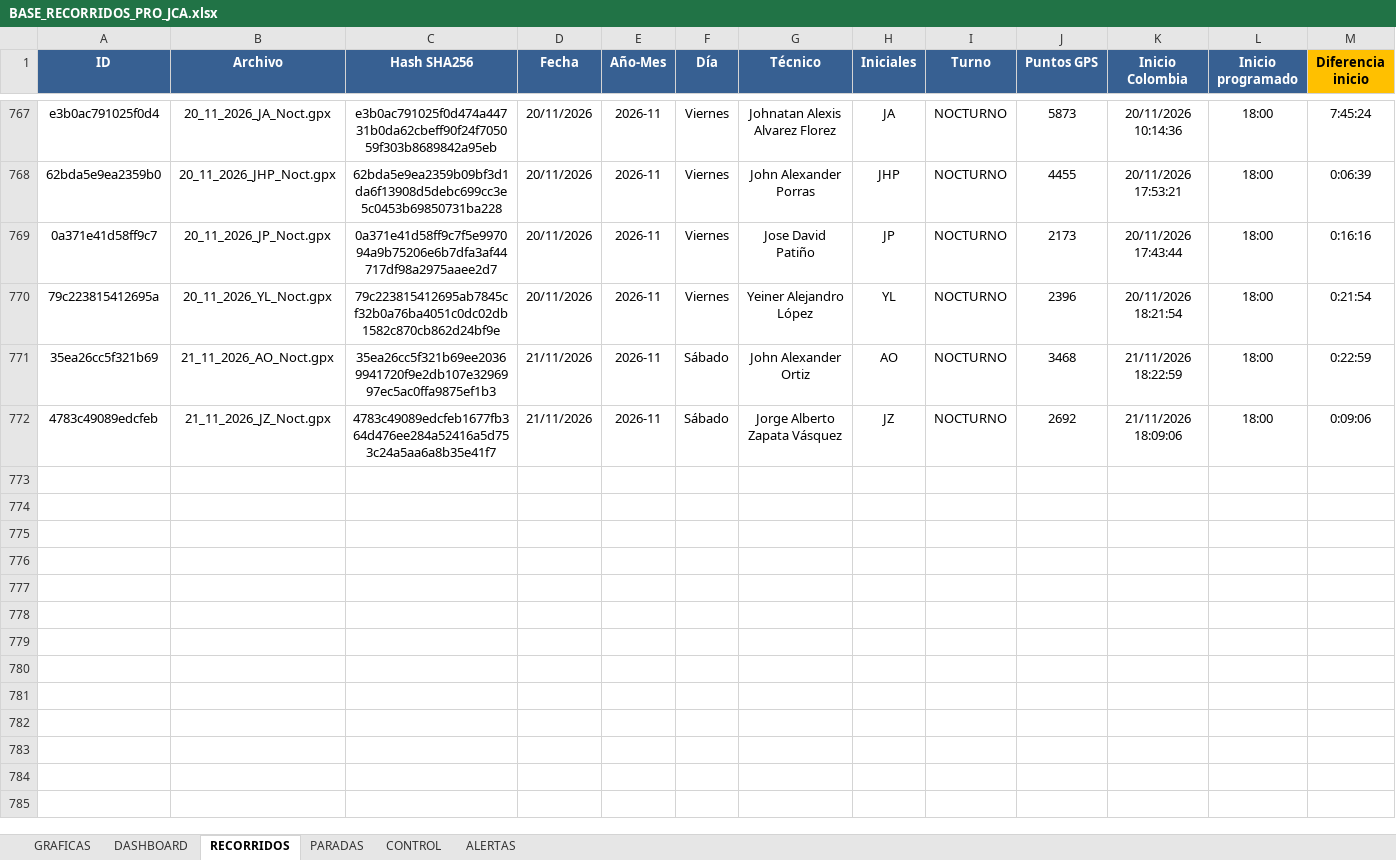
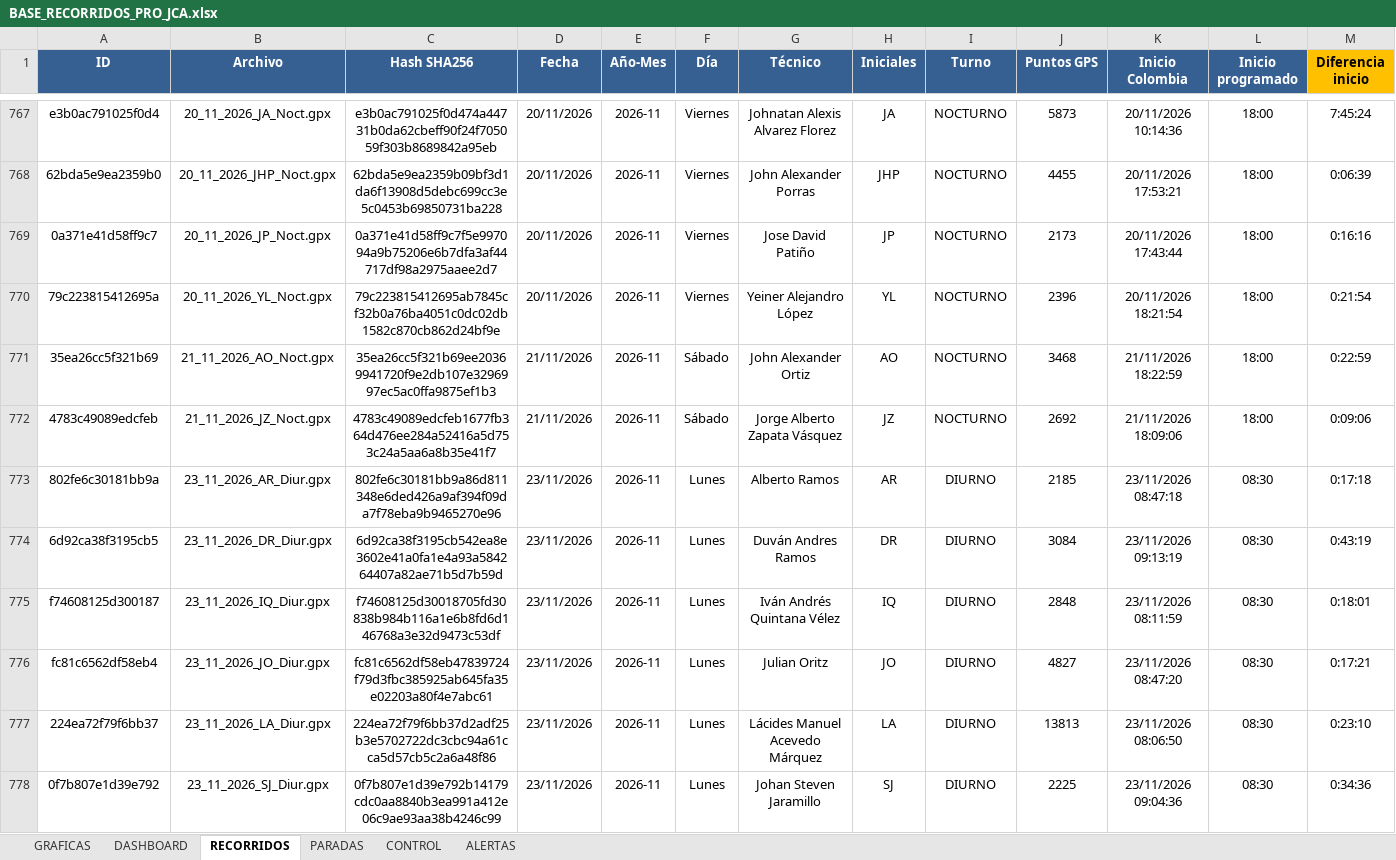
Before and after one commit to juanvelnec-interventoria/SISTEMA-PRO-V2-6-7-WEB, an Excel workbook: BASE_RECORRIDOS_PRO_JCA.xlsx, sheet RECORRIDOS, drawn as a sheet; only a part is shown, gaps mark what is left out; values as stored, in another font and other column widths than the file's, no borders; conditional formats and table styles not drawn; rows hold the shown columns only; the diff covers the shown part only; the diff names each change by its address in the sheet, - before the commit and + after, or states it on an @@ line.

Commit message:
Actualizacion SISTEMA PRO NOV2026 - tablero local + mapas

```diff
--- a/BASE_RECORRIDOS_PRO_JCA.xlsx (sheet RECORRIDOS)
+++ b/BASE_RECORRIDOS_PRO_JCA.xlsx (sheet RECORRIDOS)
+row 773: 802fe6c30181bb9a | 23_11_2026_AR_Diur.gpx | 802fe6c30181bb9a86d811348e6ded426a9af394f09da7f78eba9b9465270e96 | 23/11/2026 | 2026-11 | Lunes | Alberto Ramos | AR | DIURNO | 2185 | 23/11/2026 08:47:18 | 08:30 | 0:17:18
+row 774: 6d92ca38f3195cb5 | 23_11_2026_DR_Diur.gpx | 6d92ca38f3195cb542ea8e3602e41a0fa1e4a93a584264407a82ae71b5d7b59d | 23/11/2026 | 2026-11 | Lunes | Duván Andres Ramos | DR | DIURNO | 3084 | 23/11/2026 09:13:19 | 08:30 | 0:43:19
+row 775: f74608125d300187 | 23_11_2026_IQ_Diur.gpx | f74608125d30018705fd30838b984b116a1e6b8fd6d146768a3e32d9473c53df | 23/11/2026 | 2026-11 | Lunes | Iván Andrés Quintana Vélez | IQ | DIURNO | 2848 | 23/11/2026 08:11:59 | 08:30 | 0:18:01
+row 776: fc81c6562df58eb4 | 23_11_2026_JO_Diur.gpx | fc81c6562df58eb47839724f79d3fbc385925ab645fa35e02203a80f4e7abc61 | 23/11/2026 | 2026-11 | Lunes | Julian Oritz | JO | DIURNO | 4827 | 23/11/2026 08:47:20 | 08:30 | 0:17:21
+row 777: 224ea72f79f6bb37 | 23_11_2026_LA_Diur.gpx | 224ea72f79f6bb37d2adf25b3e5702722dc3cbc94a61cca5d57cb5c2a6a48f86 | 23/11/2026 | 2026-11 | Lunes | Lácides Manuel Acevedo Márquez | LA | DIURNO | 13813 | 23/11/2026 08:06:50 | 08:30 | 0:23:10
+row 778: 0f7b807e1d39e792 | 23_11_2026_SJ_Diur.gpx | 0f7b807e1d39e792b14179cdc0aa8840b3ea991a412e06c9ae93aa38b4246c99 | 23/11/2026 | 2026-11 | Lunes | Johan Steven Jaramillo | SJ | DIURNO | 2225 | 23/11/2026 09:04:36 | 08:30 | 0:34:36
```
Also changed, not shown: 6 added rows elsewhere in this sheet, 6 other files.
